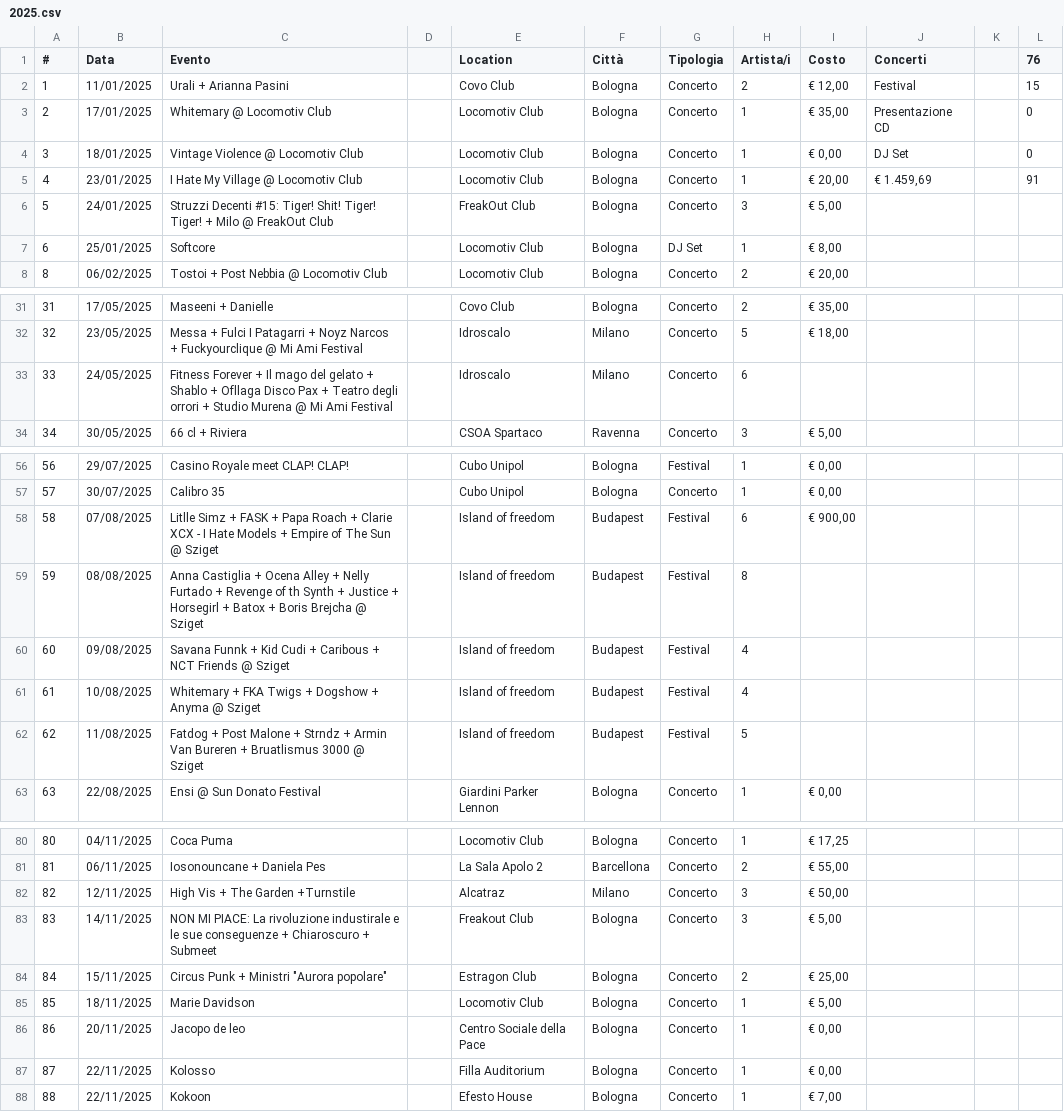
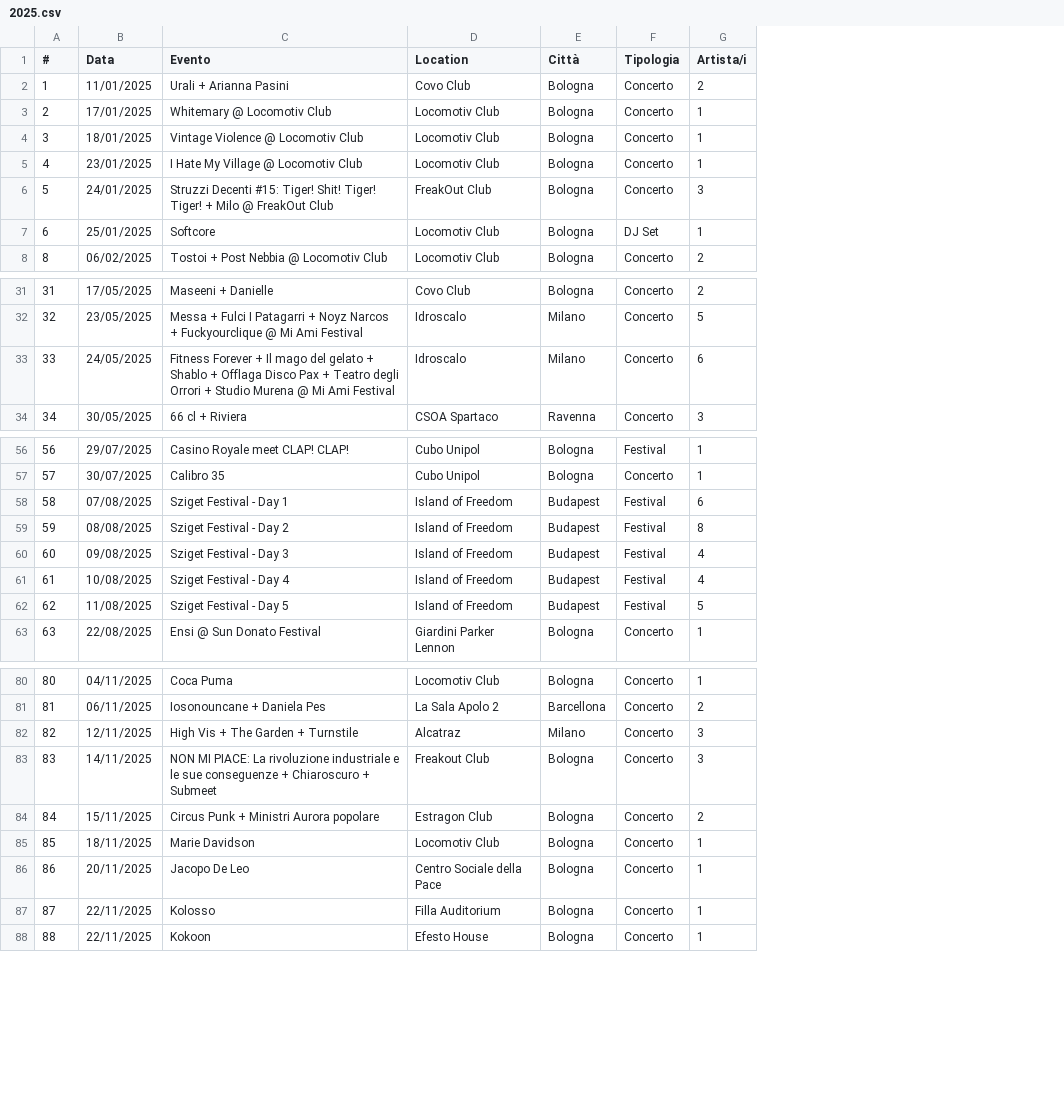
Before and after one commit to fabioviggiano/musica, a CSV file: concerti/2025.csv, drawn as a sheet; only a part is shown, gaps mark what is left out; removed rows and columns are numbered as before the commit, all else as after; the diff covers the shown part only; the diff names each change by its address in the sheet, - before the commit and + after, or states it on an @@ line.

Commit message:
Update 2025.csv

```diff
--- a/concerti/2025.csv
+++ b/concerti/2025.csv
-column D, empty
-column I (Costo), rows 2-8: € 12,00 | € 35,00 | € 0,00 | € 20,00 | € 5,00 | € 8,00 | € 20,00; rows 31-34: € 35,00 | € 18,00 |  | € 5,00; rows 56-63: € 0,00 | € 0,00 | € 900,00 |  |  |  |  | € 0,00; rows 80-88: € 17,25 | € 55,00 | € 50,00 | € 5,00 | € 25,00 | € 5,00 | € 0,00 | € 0,00 | € 7,00
-column J (Concerti), rows 2-5: Festival | Presentazione CD | DJ Set | € 1.459,69
-column K, empty
-column L (76), rows 2-5: 15 | 0 | 0 | 91
-C33 (Evento): …Shablo + Ofllaga Disco Pax + Teatro degli orrori + Studio…
+C33 (Evento): …Shablo + Offlaga Disco Pax + Teatro degli Orrori + Studio…
-C58 (Evento): Litlle Simz + FASK + Papa Roach + Clarie XCX - I Hate Models + Empire of The Sun @ Sziget
+C58 (Evento): Sziget Festival - Day 1
-D58:D62 (Location): Island of freedom
+D58:D62 (Location): Island of Freedom
-C59 (Evento): Anna Castiglia + Ocena Alley + Nelly Furtado + Revenge of th Synth + Justice + Horsegirl + Batox + Boris Brejcha @ Sziget
+C59 (Evento): Sziget Festival - Day 2
-C60 (Evento): Savana Funnk + Kid Cudi + Caribous + NCT Friends @ Sziget
+C60 (Evento): Sziget Festival - Day 3
-C61 (Evento): Whitemary + FKA Twigs + Dogshow + Anyma @ Sziget
+C61 (Evento): Sziget Festival - Day 4
-C62 (Evento): Fatdog + Post Malone + Strndz + Armin Van Bureren + Bruatlismus 3000 @ Sziget
+C62 (Evento): Sziget Festival - Day 5
-C82 (Evento): High Vis + The Garden +Turnstile
+C82 (Evento): High Vis + The Garden + Turnstile
-C83 (Evento): …La rivoluzione industirale e le…
+C83 (Evento): …La rivoluzione industriale e le…
-C84 (Evento): Circus Punk + Ministri "Aurora popolare"
+C84 (Evento): Circus Punk + Ministri Aurora popolare
-C86 (Evento): Jacopo de leo
+C86 (Evento): Jacopo De Leo
```
Also changed, not shown: 3 edited cells elsewhere in this file.
